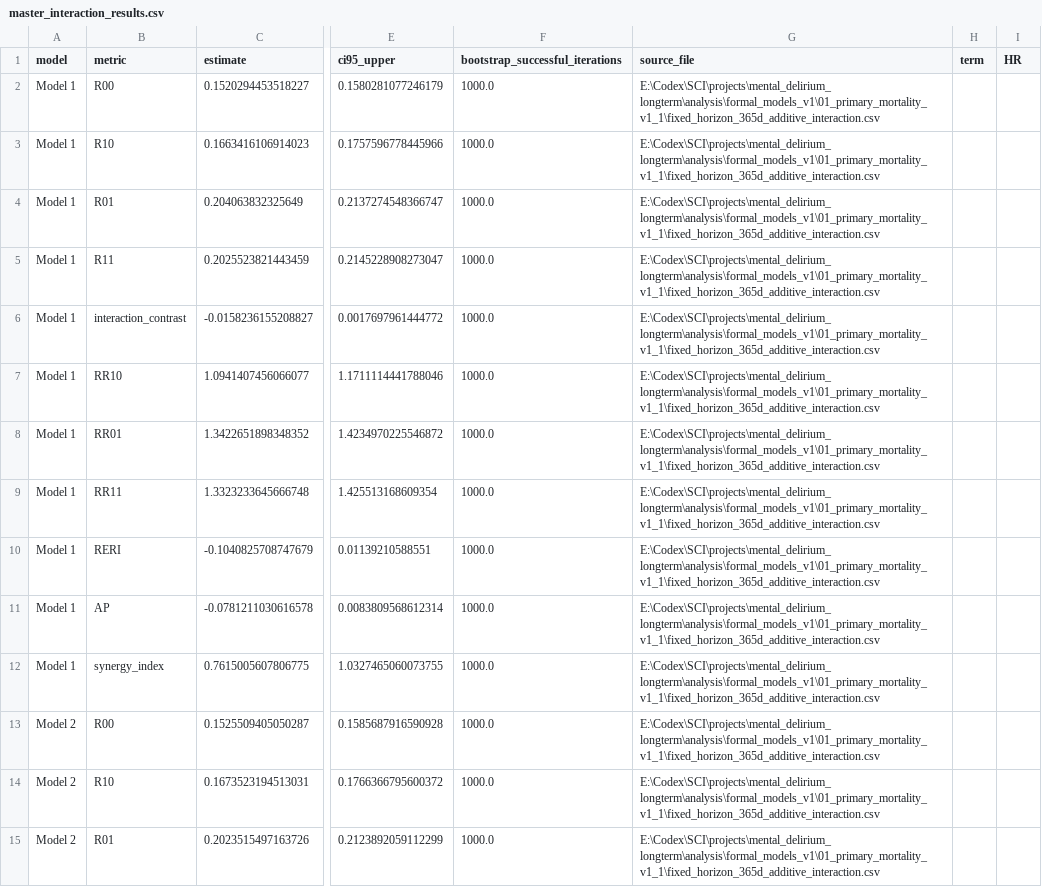
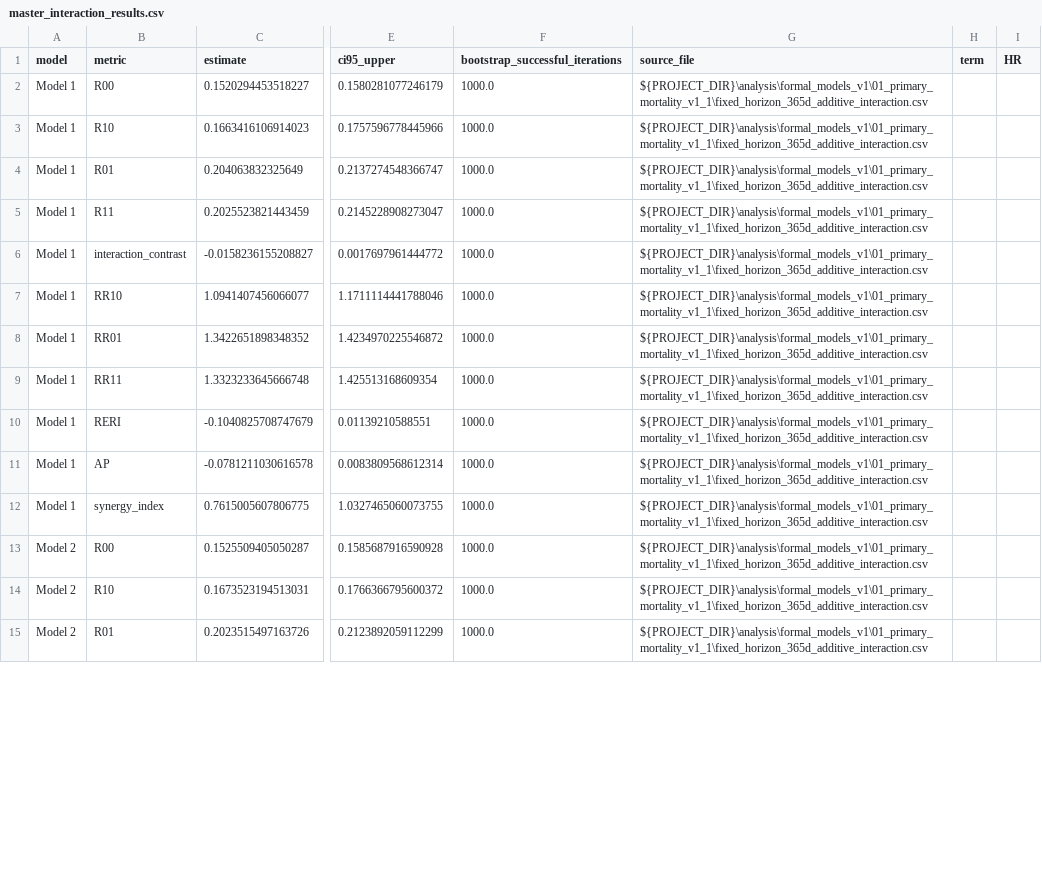
Before and after one commit to ddjy357-cyber/mimic-psychiatric-delirium-outcomes, a CSV file: results/integrated/master_interaction_results.csv, drawn as a sheet; only a part is shown, gaps mark what is left out; the diff covers the shown part only; the diff names each change by its address in the sheet, - before the commit and + after, or states it on an @@ line.

```diff
--- a/results/integrated/master_interaction_results.csv
+++ b/results/integrated/master_interaction_results.csv
-G2:G15 (source_file): E:\Codex\SCI\projects\mental_delirium_longterm\analysis\formal_models_v1\01_primary_mortality_v1_1\fixed_horizon_365d_additive_interaction.csv
+G2:G15 (source_file): ${PROJECT_DIR}\analysis\formal_models_v1\01_primary_mortality_v1_1\fixed_horizon_365d_additive_interaction.csv
```
Also changed, not shown: 70 edited cells elsewhere in this file, 18 other files.
